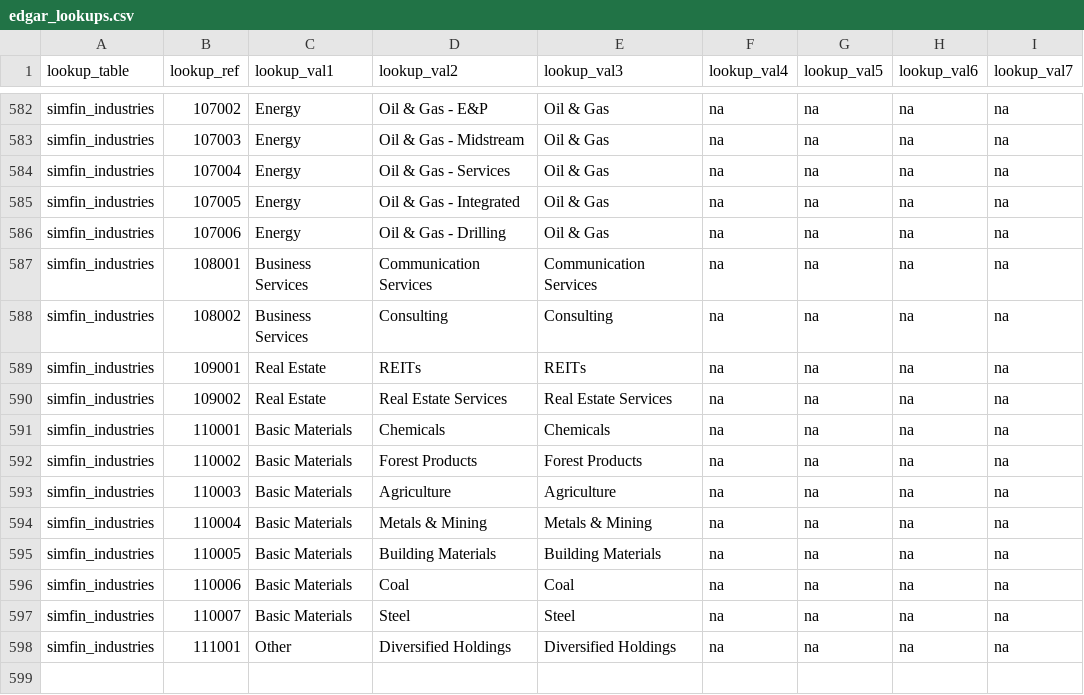
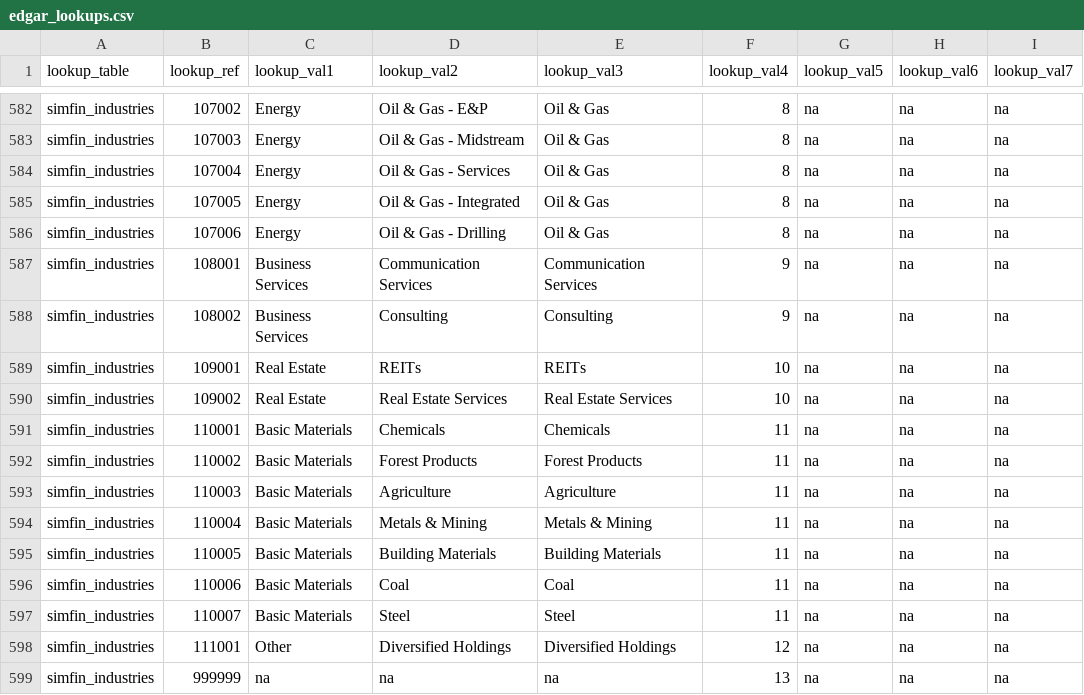
Before and after one commit to Brent-Morrison/Stock_master, a CSV file: edgar_lookups.csv, drawn as a sheet; only a part is shown, gaps mark what is left out; the diff covers the shown part only; the diff names each change by its address in the sheet, - before the commit and + after, or states it on an @@ line.

```diff
--- a/edgar_lookups.csv
+++ b/edgar_lookups.csv
-F582:F586 (lookup_val4): na
+F582:F586 (lookup_val4): 8
-F587:F588 (lookup_val4): na
+F587:F588 (lookup_val4): 9
-F589:F590 (lookup_val4): na
+F589:F590 (lookup_val4): 10
-F591:F597 (lookup_val4): na
+F591:F597 (lookup_val4): 11
-F598 (lookup_val4): na
+F598 (lookup_val4): 12
+row 599: simfin_industries | 999999 | na | na | na | 13 | na | na | na
```
Also changed, not shown: 54 edited cells elsewhere in this file, 6 other files.
